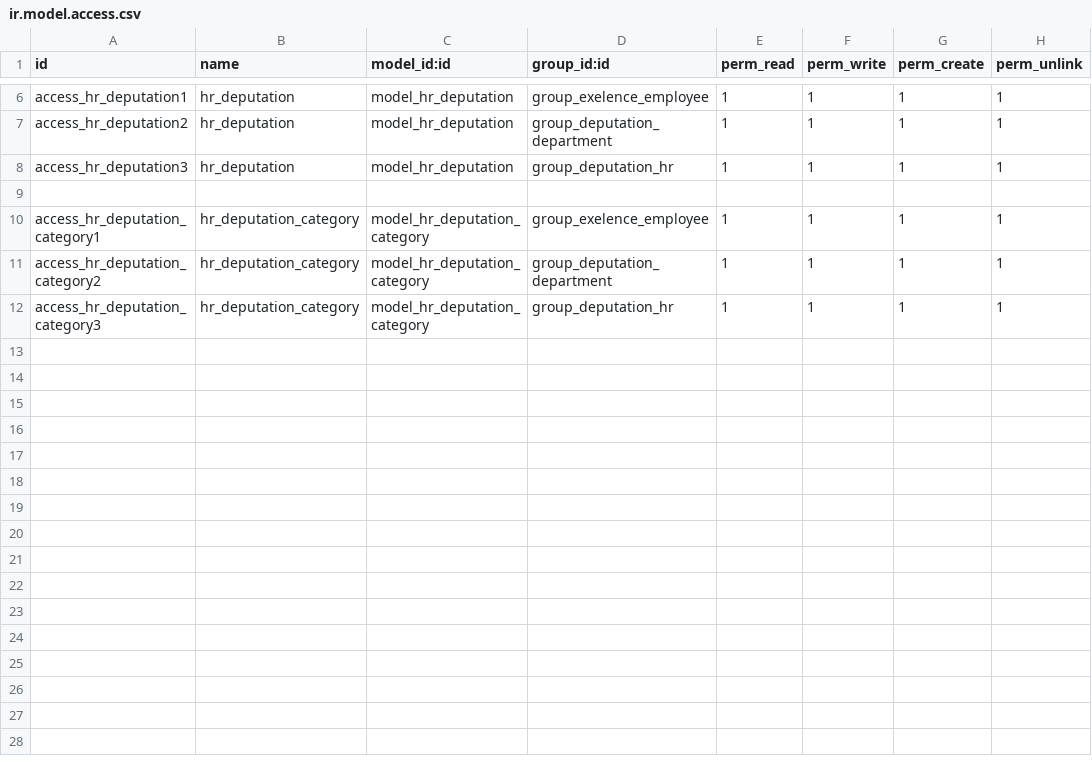
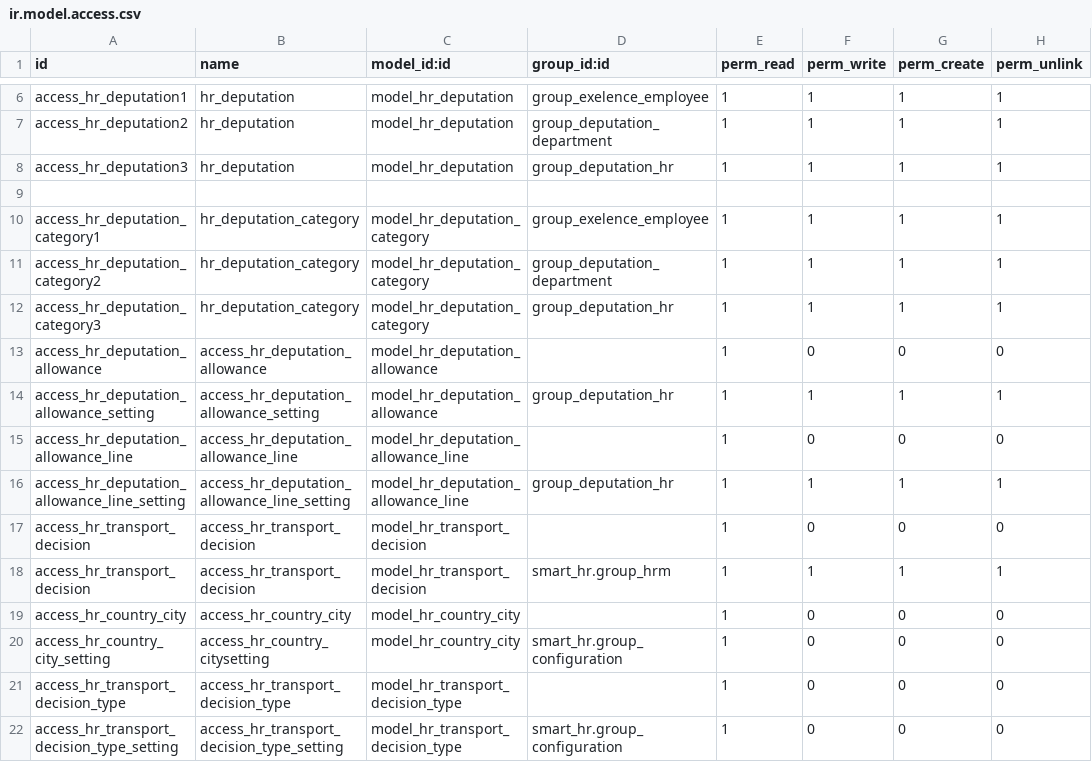
Before and after one commit to rouag/orvea, a CSV file: smart_hr/deputation/security/ir.model.access.csv, drawn as a sheet; only a part is shown, gaps mark what is left out; the diff names each change by its address in the sheet, - before the commit and + after, or states it on an @@ line.

```diff
--- a/smart_hr/deputation/security/ir.model.access.csv
+++ b/smart_hr/deputation/security/ir.model.access.csv
+row 13: access_hr_deputation_allowance | access_hr_deputation_allowance | model_hr_deputation_allowance |  | 1 | 0 | 0 | 0
+row 14: access_hr_deputation_allowance_setting | access_hr_deputation_allowance_setting | model_hr_deputation_allowance | group_deputation_hr | 1 | 1 | 1 | 1
+row 15: access_hr_deputation_allowance_line | access_hr_deputation_allowance_line | model_hr_deputation_allowance_line |  | 1 | 0 | 0 | 0
+row 16: access_hr_deputation_allowance_line_setting | access_hr_deputation_allowance_line_setting | model_hr_deputation_allowance_line | group_deputation_hr | 1 | 1 | 1 | 1
+row 17: access_hr_transport_decision | access_hr_transport_decision | model_hr_transport_decision |  | 1 | 0 | 0 | 0
+row 18: access_hr_transport_decision | access_hr_transport_decision | model_hr_transport_decision | smart_hr.group_hrm | 1 | 1 | 1 | 1
+row 19: access_hr_country_city | access_hr_country_city | model_hr_country_city |  | 1 | 0 | 0 | 0
+row 20: access_hr_country_city_setting | access_hr_country_citysetting | model_hr_country_city | smart_hr.group_configuration | 1 | 0 | 0 | 0
+row 21: access_hr_transport_decision_type | access_hr_transport_decision_type | model_hr_transport_decision_type |  | 1 | 0 | 0 | 0
+row 22: access_hr_transport_decision_type_setting | access_hr_transport_decision_type_setting | model_hr_transport_decision_type | smart_hr.group_configuration | 1 | 0 | 0 | 0
```
Also changed, not shown: smart_hr/hr/security/ir.model.access.csv, smart_hr/hr_scholarship/security/ir.model.access.csv, 16 other files.
